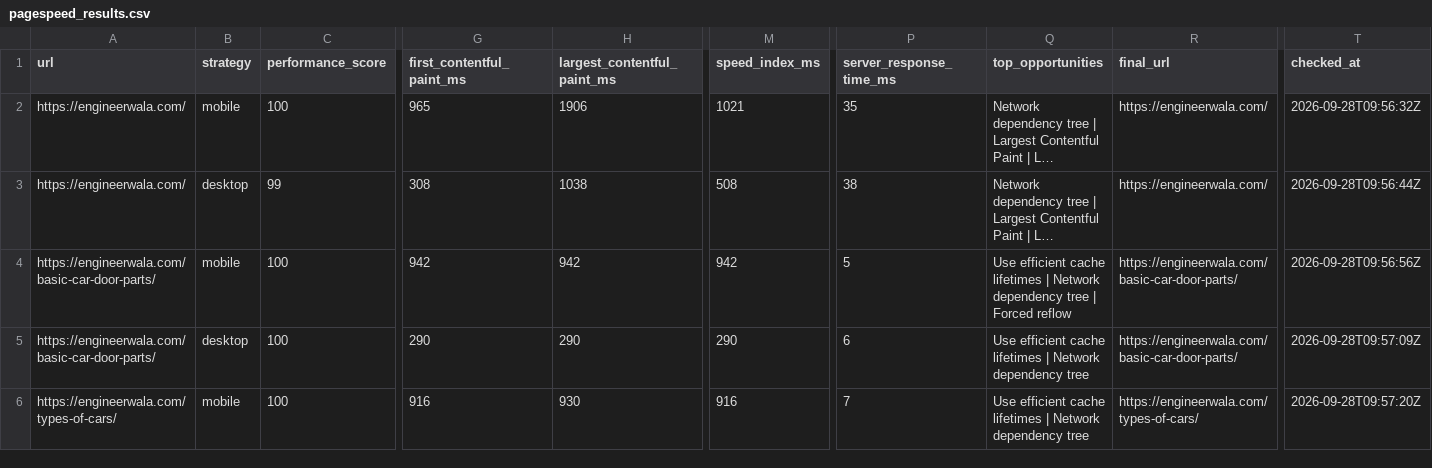
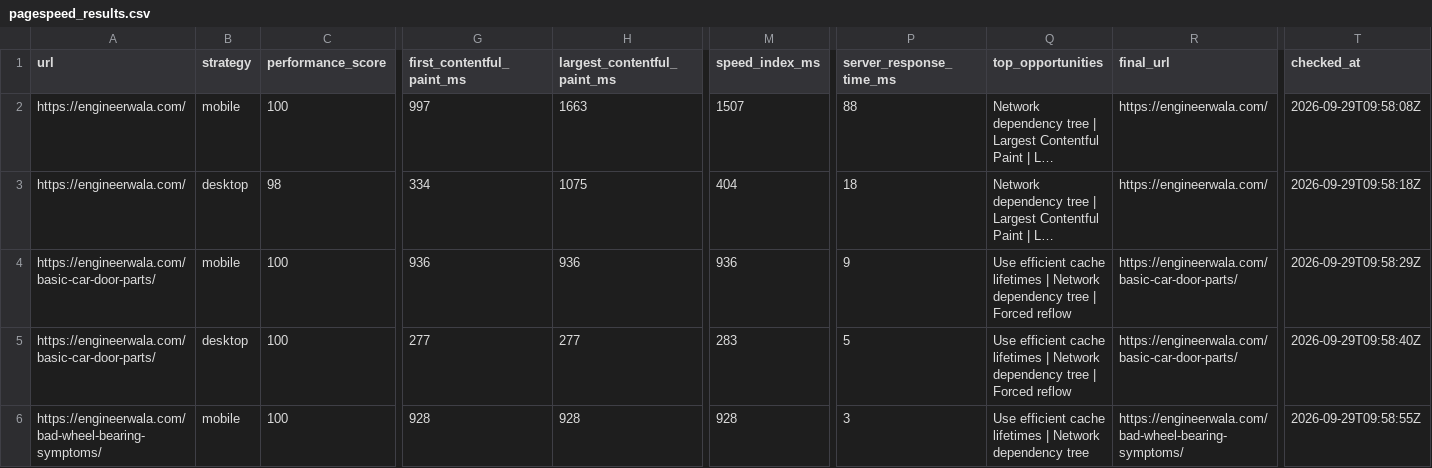
Before and after one commit to hamidrasheed350-hue/engineerwala-seo-tracker, a CSV file: data/pagespeed_results.csv, drawn as a sheet; only a part is shown, gaps mark what is left out; long unchanged cells end in …; the diff covers the shown part only; the diff names each change by its address in the sheet, - before the commit and + after, or states it on an @@ line.

```diff
--- a/data/pagespeed_results.csv
+++ b/data/pagespeed_results.csv
-G2 (first_contentful_paint_ms): 965
+G2 (first_contentful_paint_ms): 997
-H2 (largest_contentful_paint_ms): 1906
+H2 (largest_contentful_paint_ms): 1663
-M2 (speed_index_ms): 1021
+M2 (speed_index_ms): 1507
-P2 (server_response_time_ms): 35
+P2 (server_response_time_ms): 88
-T2 (checked_at): 2026-09-28T09:56:32Z
+T2 (checked_at): 2026-09-29T09:58:08Z
-C3 (performance_score): 99
+C3 (performance_score): 98
-G3 (first_contentful_paint_ms): 308
+G3 (first_contentful_paint_ms): 334
-H3 (largest_contentful_paint_ms): 1038
+H3 (largest_contentful_paint_ms): 1075
-M3 (speed_index_ms): 508
+M3 (speed_index_ms): 404
-P3 (server_response_time_ms): 38
+P3 (server_response_time_ms): 18
-T3 (checked_at): 2026-09-28T09:56:44Z
+T3 (checked_at): 2026-09-29T09:58:18Z
-G4 (first_contentful_paint_ms): 942
+G4 (first_contentful_paint_ms): 936
-H4 (largest_contentful_paint_ms): 942
+H4 (largest_contentful_paint_ms): 936
-M4 (speed_index_ms): 942
+M4 (speed_index_ms): 936
-P4 (server_response_time_ms): 5
+P4 (server_response_time_ms): 9
-T4 (checked_at): 2026-09-28T09:56:56Z
+T4 (checked_at): 2026-09-29T09:58:29Z
-G5 (first_contentful_paint_ms): 290
+G5 (first_contentful_paint_ms): 277
-H5 (largest_contentful_paint_ms): 290
+H5 (largest_contentful_paint_ms): 277
-M5 (speed_index_ms): 290
+M5 (speed_index_ms): 283
-P5 (server_response_time_ms): 6
+P5 (server_response_time_ms): 5
-Q5 (top_opportunities): …dependency tree
+Q5 (top_opportunities): …dependency tree | Forced reflow
-T5 (checked_at): 2026-09-28T09:57:09Z
+T5 (checked_at): 2026-09-29T09:58:40Z
-A6 (url): https://engineerwala.com/types-of-cars/
+A6 (url): https://engineerwala.com/bad-wheel-bearing-symptoms/
-G6 (first_contentful_paint_ms): 916
+G6 (first_contentful_paint_ms): 928
-H6 (largest_contentful_paint_ms): 930
+H6 (largest_contentful_paint_ms): 928
-M6 (speed_index_ms): 916
+M6 (speed_index_ms): 928
-P6 (server_response_time_ms): 7
+P6 (server_response_time_ms): 3
-R6 (final_url): https://engineerwala.com/types-of-cars/
+R6 (final_url): https://engineerwala.com/bad-wheel-bearing-symptoms/
-T6 (checked_at): 2026-09-28T09:57:20Z
+T6 (checked_at): 2026-09-29T09:58:55Z
```
Also changed, not shown: 43 edited cells elsewhere in this file, data/high_issues.csv, data/issues.csv, 14 other files.
